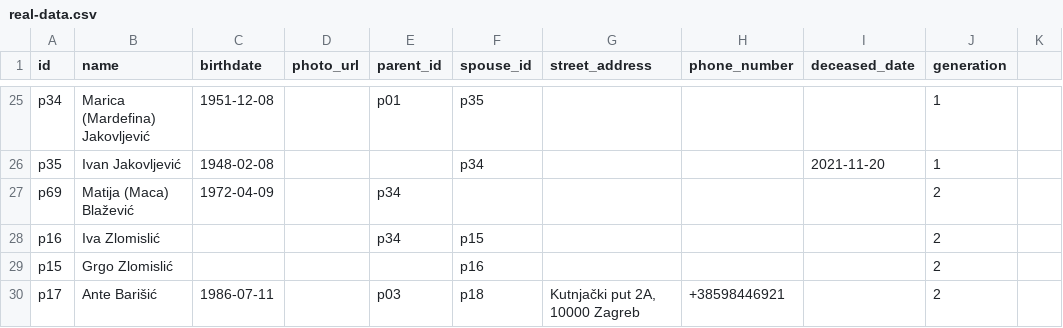
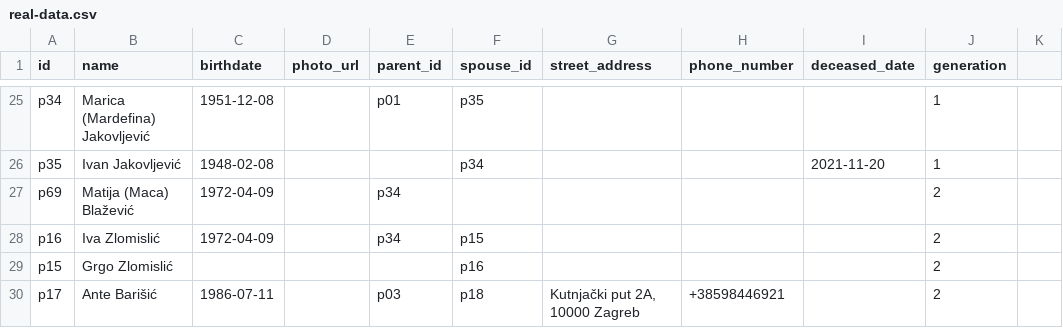
Before and after one commit to abarisic86/obiteljsko-stablo, a CSV file: public/real-data.csv, drawn as a sheet; only a part is shown, gaps mark what is left out.

Commit message:
update iva zlomislic

```diff
--- a/public/real-data.csv
+++ b/public/real-data.csv
@@ -27,3 +27,3 @@ p35,Ivan Jakovljević,1948-02-08,,,p34,,,2021-11-20,1
 p69,Matija (Maca) Blažević,1972-04-09,,p34,,,,,2
-p16,Iva Zlomislić,,,p34,p15,,,,2
+p16,Iva Zlomislić,1972-04-09,,p34,p15,,,,2
 p15,Grgo Zlomislić,,,,p16,,,,2
```
